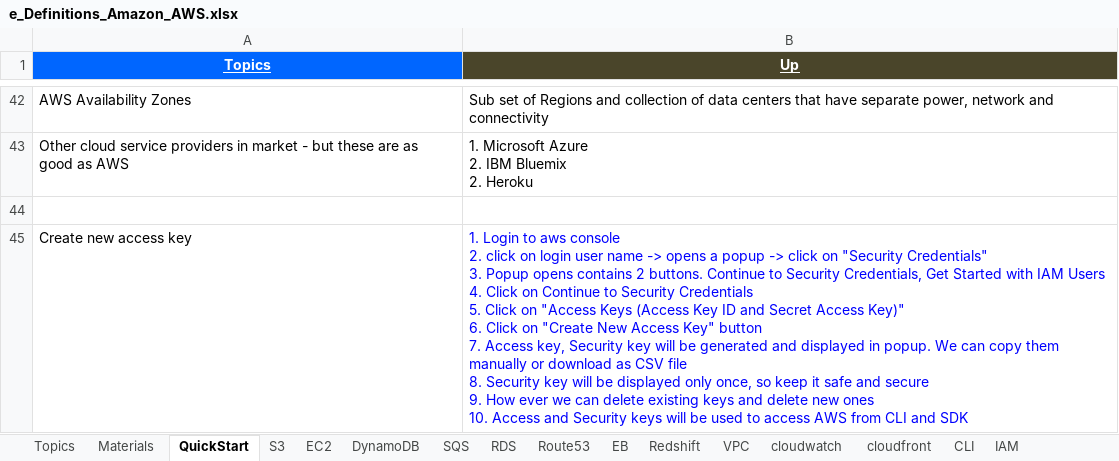
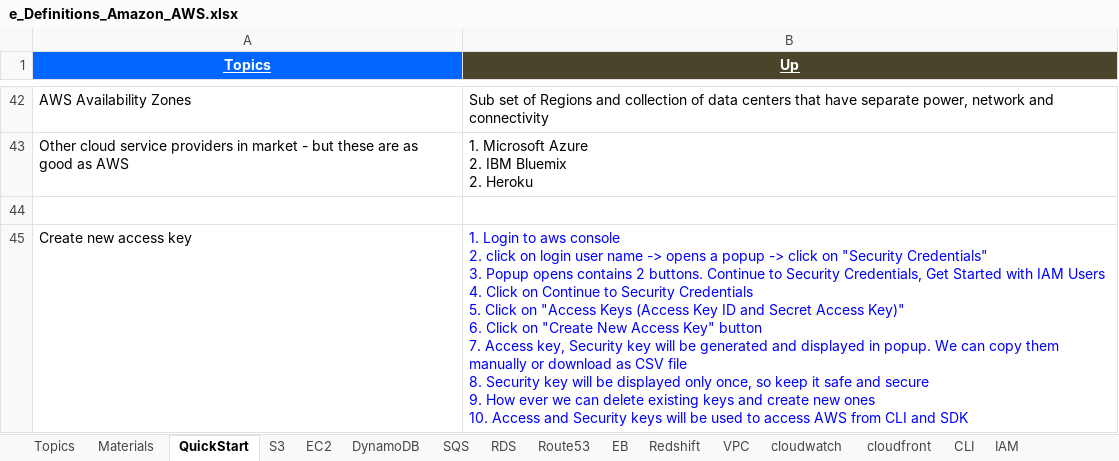
Before and after one commit to GDivya111/images, an Excel workbook: Definitions/e_Definitions_Amazon_AWS.xlsx, sheet QuickStart, drawn as a sheet; only a part is shown, gaps mark what is left out; values as stored, in another font and other column widths than the file's, no borders; the diff names each change by its address in the sheet, - before the commit and + after, or states it on an @@ line.

```diff
--- a/Definitions/e_Definitions_Amazon_AWS.xlsx (sheet QuickStart)
+++ b/Definitions/e_Definitions_Amazon_AWS.xlsx (sheet QuickStart)
-B45 (Up): …keys and delete new ones…
+B45 (Up): …keys and create new ones…
```
Also changed, not shown: Definitions/b_Definitions_Tools.xlsx, Definitions/d_Definitions_unit_test.xlsx, 1 other file.
